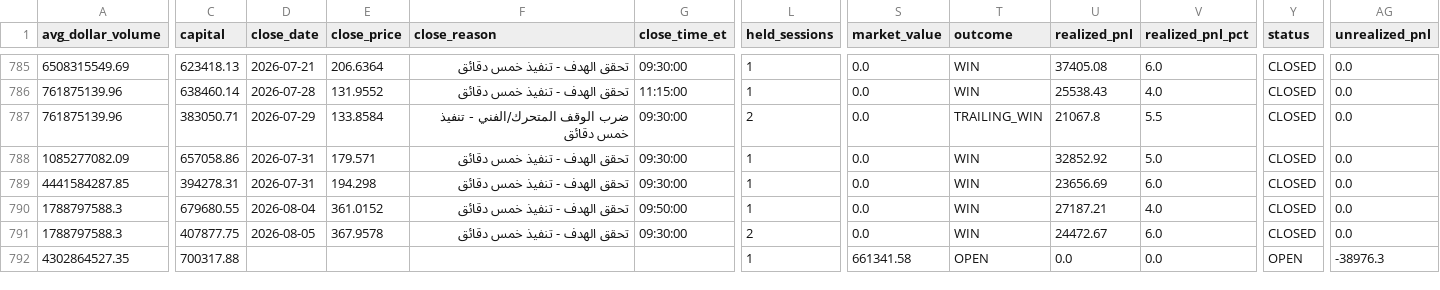
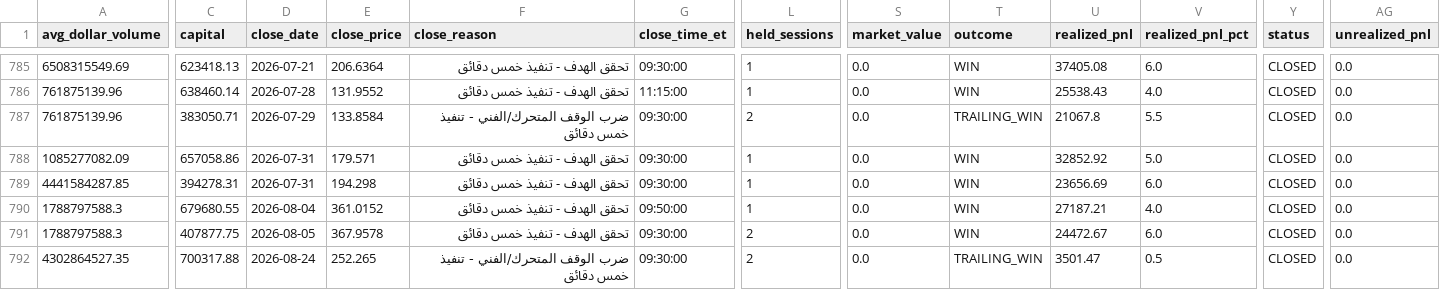
Before and after one commit to Anasmohm/strategy-testing-v2, a CSV file: reports/paper_trades_v31.csv, drawn as a sheet; only a part is shown, gaps mark what is left out; the diff names each change by its address in the sheet, - before the commit and + after, or states it on an @@ line.

```diff
--- a/reports/paper_trades_v31.csv
+++ b/reports/paper_trades_v31.csv
-D792 (close_date): (empty)
+D792 (close_date): 2026-08-24
-E792 (close_price): (empty)
+E792 (close_price): 252.265
-F792 (close_reason): (empty)
+F792 (close_reason): ضرب الوقف المتحرك/الفني - تنفيذ خمس دقائق
-G792 (close_time_et): (empty)
+G792 (close_time_et): 09:30:00
-L792 (held_sessions): 1
+L792 (held_sessions): 2
-S792 (market_value): 661341.58
+S792 (market_value): 0.0
-T792 (outcome): OPEN
+T792 (outcome): TRAILING_WIN
-U792 (realized_pnl): 0.0
+U792 (realized_pnl): 3501.47
-V792 (realized_pnl_pct): 0.0
+V792 (realized_pnl_pct): 0.5
-Y792 (status): OPEN
+Y792 (status): CLOSED
-AG792 (unrealized_pnl): -38976.3
+AG792 (unrealized_pnl): 0.0
```
Also changed, not shown: reports/paper_equity_curve_v31.csv, reports/paper_portfolio_v31_ledger.csv, 18 other files.
